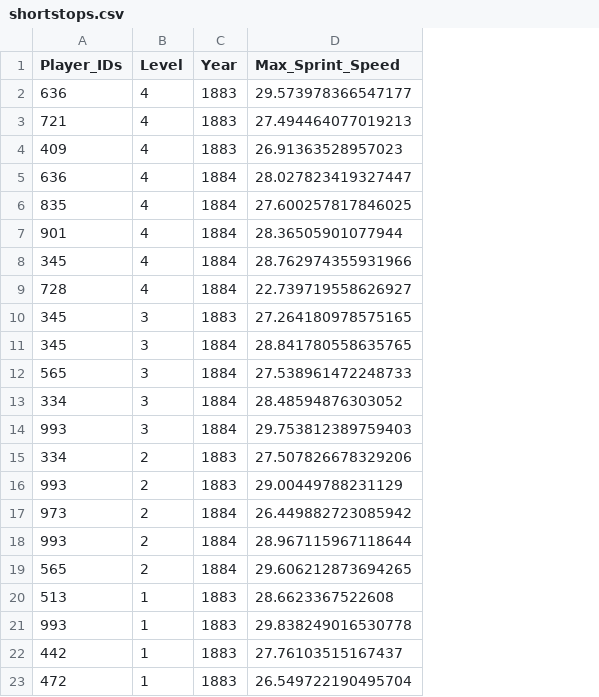
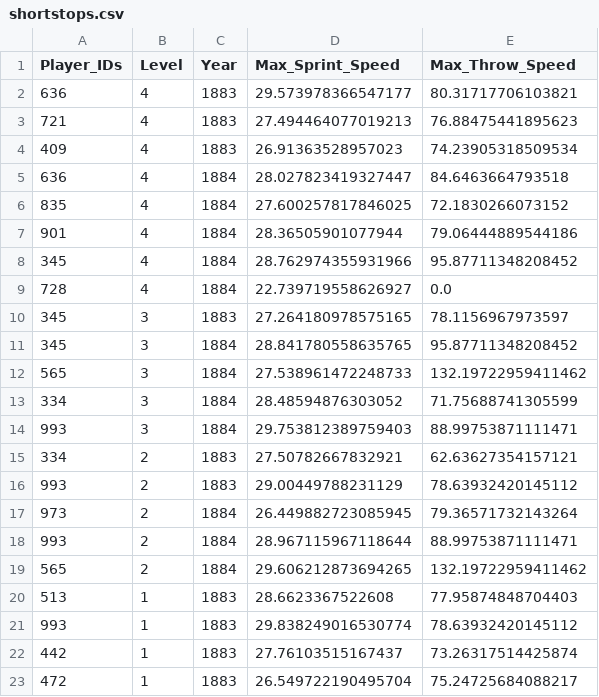
Before and after one commit to genocous/smt_data_challenge, a CSV file: shortstops.csv, drawn as a sheet; only a part is shown; the diff names each change by its address in the sheet, - before the commit and + after, or states it on an @@ line.

Commit message:
work on avg throw speed

```diff
--- a/shortstops.csv
+++ b/shortstops.csv
+column E (Max_Throw_Speed), rows 2-23: 80.31717706103821 | 76.88475441895623 | 74.23905318509534 | 84.6463664793518 | 72.1830266073152 | 79.06444889544186 | 95.87711348208452 | 0.0 | 78.1156967973597 | 95.87711348208452 | 132.19722959411462 | 71.75688741305599 | 88.99753871111471 | 62.63627354157121 | 78.63932420145112 | 79.36571732143264 | 88.99753871111471 | 132.19722959411462 | 77.95874848704403 | 78.63932420145112 | 73.26317514425874 | 75.24725684088217
-D15 (Max_Sprint_Speed): 27.507826678329206
+D15 (Max_Sprint_Speed): 27.50782667832921
-D17 (Max_Sprint_Speed): 26.449882723085942
+D17 (Max_Sprint_Speed): 26.449882723085945
-D21 (Max_Sprint_Speed): 29.838249016530778
+D21 (Max_Sprint_Speed): 29.838249016530774
```
Also changed, not shown: 1 other file.
